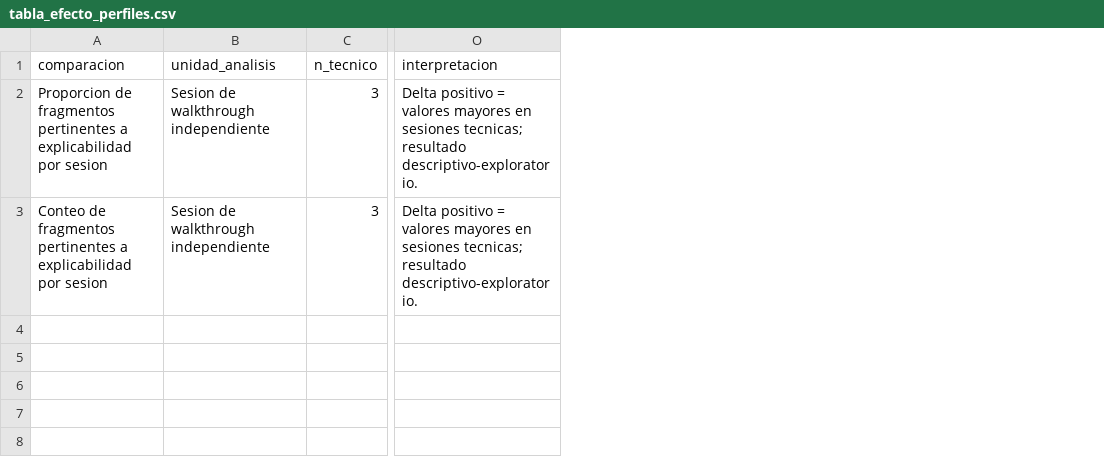
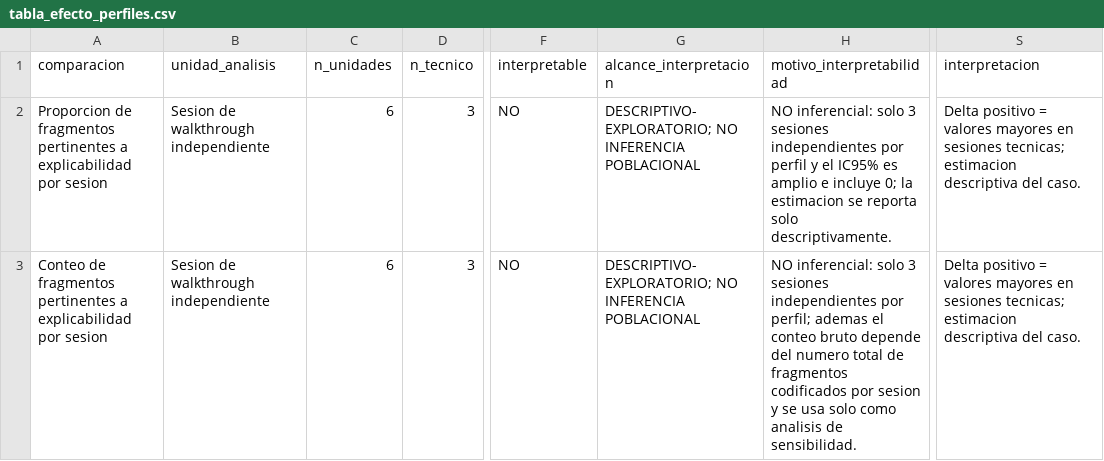
Before and after one commit to gleiston-guerrero/FabroGym_ISR401, a CSV file: 06_Experimento/resultados/tablas/tabla_efecto_perfiles.csv, drawn as a sheet; only a part is shown, gaps mark what is left out; addresses are those after the commit; the diff names each change by its address in the sheet, - before the commit and + after, or states it on an @@ line.

Commit message:
Corrige análisis experimental por sesión
Actualiza el protocolo, los resultados y los scripts del componente
experimental para aplicar la sesión como unidad de análisis.

Sincroniza el cálculo del tamaño de efecto, las validaciones de entrada
y las salidas reproducibles con el estado final del proyecto.

```diff
--- a/06_Experimento/resultados/tablas/tabla_efecto_perfiles.csv
+++ b/06_Experimento/resultados/tablas/tabla_efecto_perfiles.csv
+column C (n_unidades), rows 2-3: 6 | 6
+column F (interpretable), rows 2-3: NO | NO
+column G (alcance_interpretacion), rows 2-3: DESCRIPTIVO-EXPLORATORIO; NO INFERENCIA POBLACIONAL | DESCRIPTIVO-EXPLORATORIO; NO INFERENCIA POBLACIONAL
+column H (motivo_interpretabilidad), rows 2-3: NO inferencial: solo 3 sesiones independientes por perfil y el IC95% es amplio e incluye 0; la estimacion se reporta solo descriptivamente. | NO inferencial: solo 3 sesiones independientes por perfil; ademas el conteo bruto depende del numero total de fragmentos codificados por sesion y se usa solo como analisis de sensibilidad.
-S2:S3 (interpretacion): …sesiones tecnicas; resultado descriptivo-exploratorio.
+S2:S3 (interpretacion): …sesiones tecnicas; estimacion descriptiva del caso.
```
Also changed, not shown: 8 other files.
